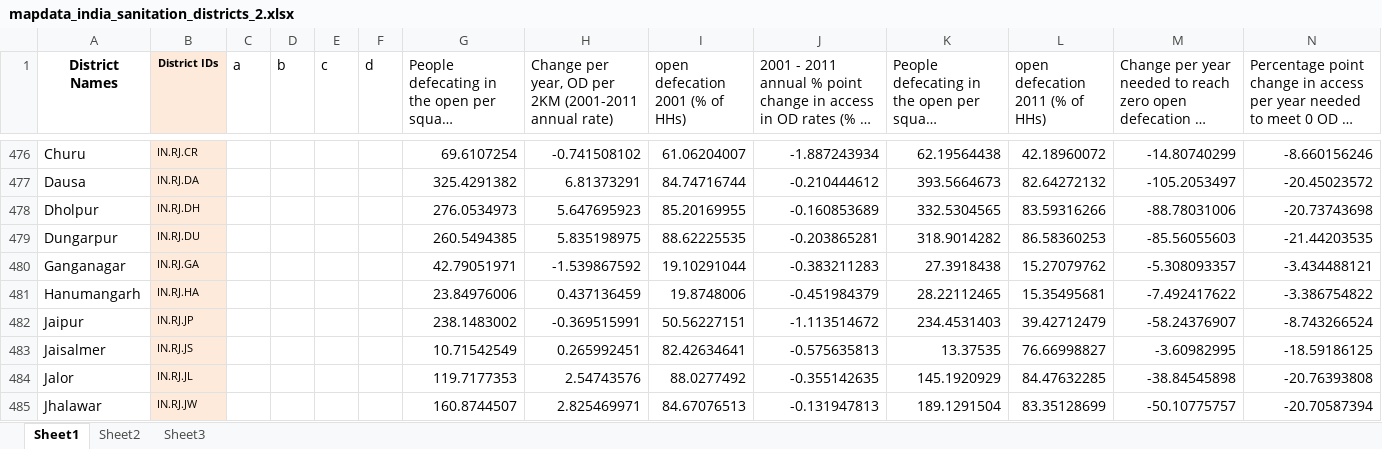
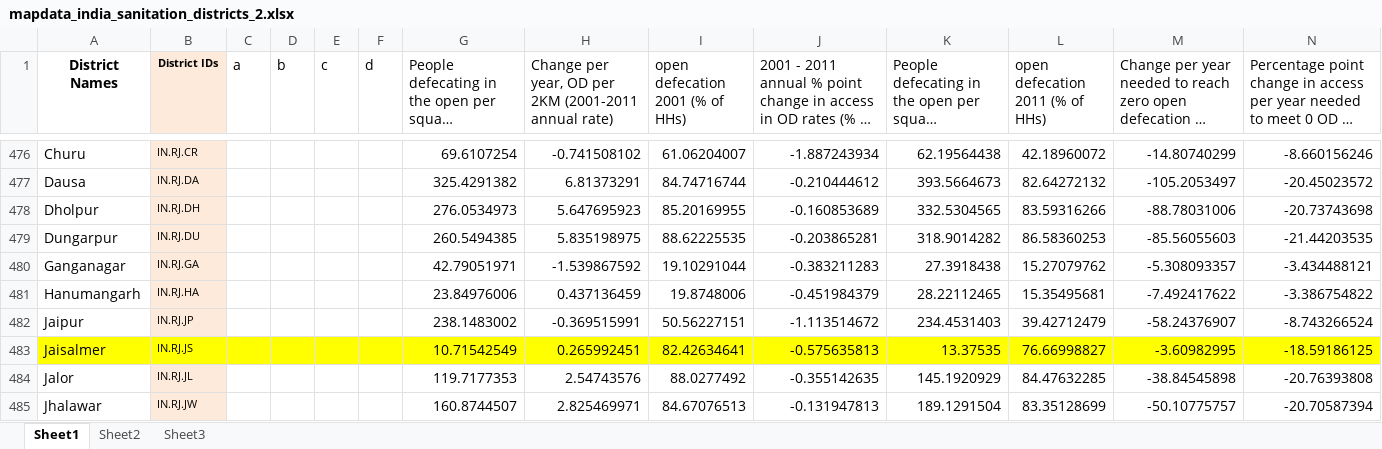
Before and after one commit to ArchBang85/indiasanitationmap, an Excel workbook: data/mapdata_india_sanitation_districts_2.xlsx, sheet Sheet1, drawn as a sheet; only a part is shown, gaps mark what is left out; long unchanged cells end in …; values as stored, in another font and other column widths than the file's, no borders; the diff covers the shown part only; the diff names each change by its address in the sheet, - before the commit and + after, or states it on an @@ line.

```diff
--- a/data/mapdata_india_sanitation_districts_2.xlsx (sheet Sheet1)
+++ b/data/mapdata_india_sanitation_districts_2.xlsx (sheet Sheet1)
-A483 fill: none
+A483 fill: #FFFF00
-B483 fill: #FDEADA
+B483 fill: #FFFF00
-C483:N483 fill: none
+C483:N483 fill: #FFFF00
```
Also changed, not shown: cell formats elsewhere in this sheet, 4 other files.
